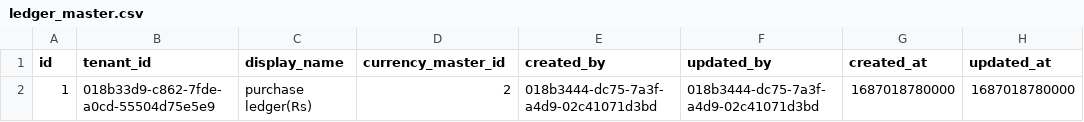
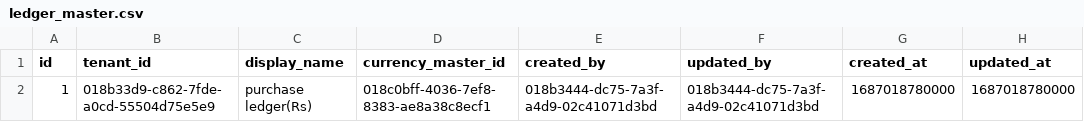
Before and after one commit to AayushyaVajpayee/accounting-system, a CSV file: schema/postgres/seed_data/ledger_master.csv, drawn as a sheet.

```diff
--- a/schema/postgres/seed_data/ledger_master.csv
+++ b/schema/postgres/seed_data/ledger_master.csv
@@ -1,2 +1,2 @@
 id,tenant_id,display_name,currency_master_id,created_by,updated_by,created_at,updated_at
-1,018b33d9-c862-7fde-a0cd-55504d75e5e9,purchase ledger(Rs),2,018b3444-dc75-7a3f-a4d9-02c41071d3bd,018b3444-dc75-7a3f-a4d9-02c41071d3bd,1687018780000,1687018780000
+1,018b33d9-c862-7fde-a0cd-55504d75e5e9,purchase ledger(Rs),018c0bff-4036-7ef8-8383-ae8a38c8ecf1,018b3444-dc75-7a3f-a4d9-02c41071d3bd,018b3444-dc75-7a3f-a4d9-02c41071d3bd,1687018780000,1687018780000
```
Also changed, not shown: schema/postgres/seed_data/currency_master.csv, 9 other files.
